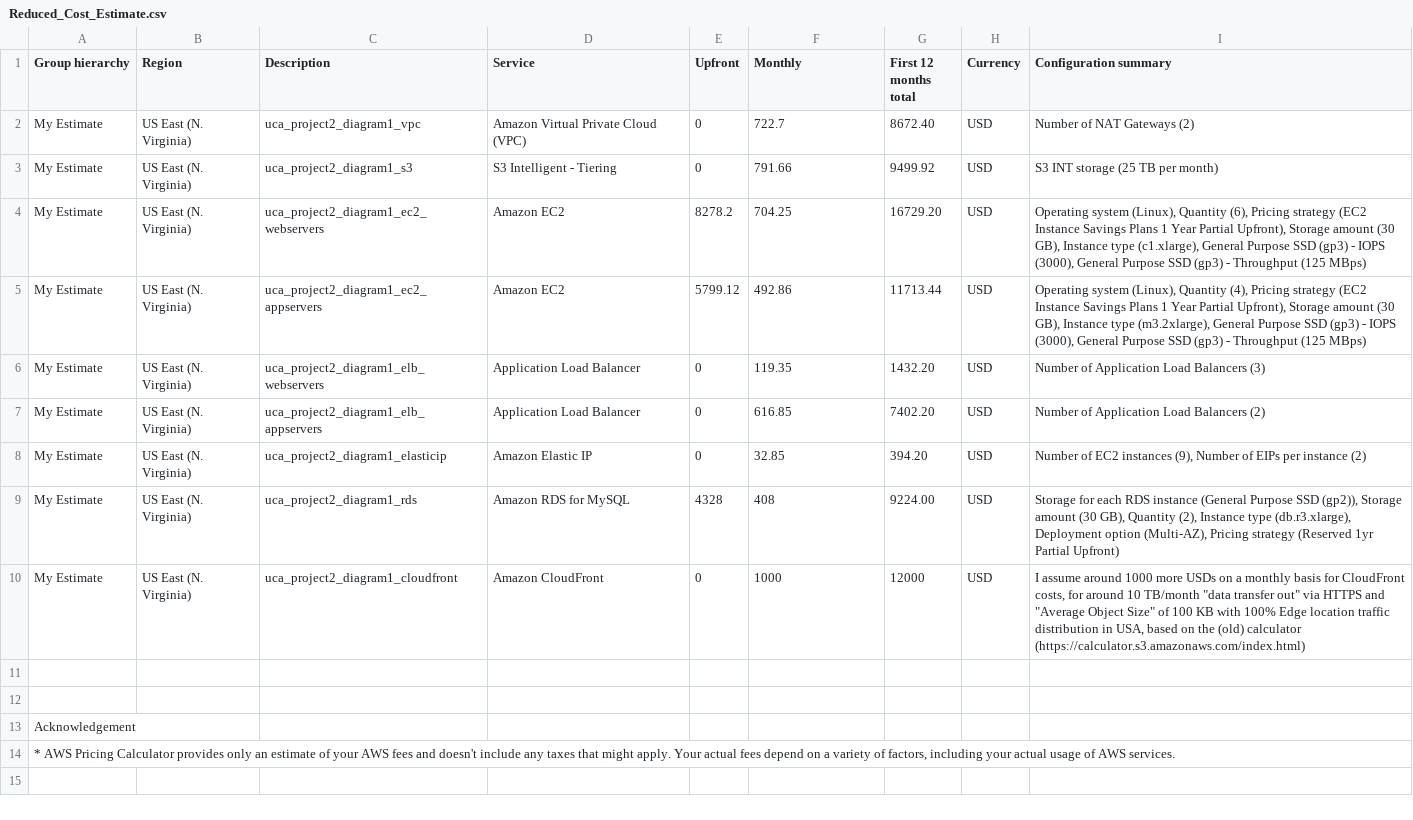
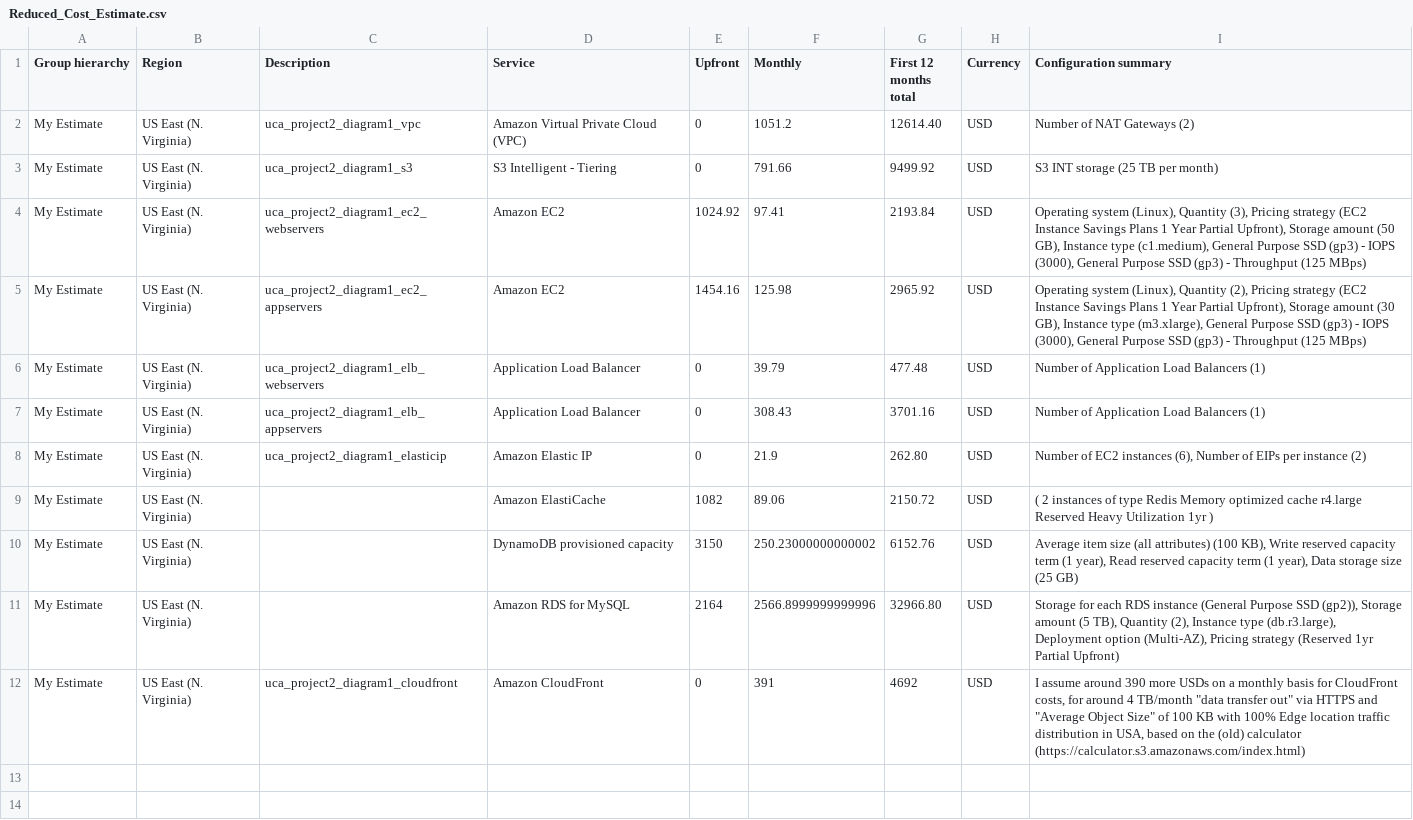
Before and after one commit to aleks-dev/cand-c2-project, a CSV file: Materials/Reduced_Cost_Estimate.csv, drawn as a sheet; only a part is shown; the shorter side is filled out with more unchanged rows; addresses are those after the commit; the diff names each change by its address in the sheet, - before the commit and + after, or states it on an @@ line.

```diff
--- a/Materials/Reduced_Cost_Estimate.csv
+++ b/Materials/Reduced_Cost_Estimate.csv
-F2 (Monthly): 722.7
+F2 (Monthly): 1051.2
-G2 (First 12 months total): 8672.40
+G2 (First 12 months total): 12614.40
-E4 (Upfront): 8278.2
+E4 (Upfront): 1024.92
-F4 (Monthly): 704.25
+F4 (Monthly): 97.41
-G4 (First 12 months total): 16729.20
+G4 (First 12 months total): 2193.84
-I4 (Configuration summary): …(Linux), Quantity (6), Pricing strategy (EC2 Instance Savings Plans 1 Year Partial Upfront), Storage amount (30 GB), Instance type (c1.xlarge), General Purpose…
+I4 (Configuration summary): …(Linux), Quantity (3), Pricing strategy (EC2 Instance Savings Plans 1 Year Partial Upfront), Storage amount (50 GB), Instance type (c1.medium), General Purpose…
-E5 (Upfront): 5799.12
+E5 (Upfront): 1454.16
-F5 (Monthly): 492.86
+F5 (Monthly): 125.98
-G5 (First 12 months total): 11713.44
+G5 (First 12 months total): 2965.92
-I5 (Configuration summary): …(Linux), Quantity (4), Pricing strategy (EC2 Instance Savings Plans 1 Year Partial Upfront), Storage amount (30 GB), Instance type (m3.2xlarge), General Purpose…
+I5 (Configuration summary): …(Linux), Quantity (2), Pricing strategy (EC2 Instance Savings Plans 1 Year Partial Upfront), Storage amount (30 GB), Instance type (m3.xlarge), General Purpose…
-F6 (Monthly): 119.35
+F6 (Monthly): 39.79
-G6 (First 12 months total): 1432.20
+G6 (First 12 months total): 477.48
-I6 (Configuration summary): Number of Application Load Balancers (3)
+I6 (Configuration summary): Number of Application Load Balancers (1)
-F7 (Monthly): 616.85
+F7 (Monthly): 308.43
-G7 (First 12 months total): 7402.20
+G7 (First 12 months total): 3701.16
-I7 (Configuration summary): Number of Application Load Balancers (2)
+I7 (Configuration summary): Number of Application Load Balancers (1)
-F8 (Monthly): 32.85
+F8 (Monthly): 21.9
-G8 (First 12 months total): 394.20
+G8 (First 12 months total): 262.80
-I8 (Configuration summary): …EC2 instances (9), Number of…
+I8 (Configuration summary): …EC2 instances (6), Number of…
+row 9: My Estimate | US East (N. Virginia) |  | Amazon ElastiCache | 1082 | 89.06 | 2150.72 | USD | ( 2 instances of type Redis Memory optimized cache r4.large Reserved Heavy Utilization 1yr )
+row 10: My Estimate | US East (N. Virginia) |  | DynamoDB provisioned capacity | 3150 | 250.23000000000002 | 6152.76 | USD | Average item size (all attributes) (100 KB), Write reserved capacity term (1 year), Read reserved capacity term (1 year), Data storage size (25 GB)
-C11 (Description): uca_project2_diagram1_rds
+C11 (Description): (empty)
-E11 (Upfront): 4328
+E11 (Upfront): 2164
-F11 (Monthly): 408
+F11 (Monthly): 2566.8999999999996
-G11 (First 12 months total): 9224.00
+G11 (First 12 months total): 32966.80
-I11 (Configuration summary): …Storage amount (30 GB), Quantity (2), Instance type (db.r3.xlarge), Deployment option…
+I11 (Configuration summary): …Storage amount (5 TB), Quantity (2), Instance type (db.r3.large), Deployment option…
-F12 (Monthly): 1000
+F12 (Monthly): 391
-G12 (First 12 months total): 12000
+G12 (First 12 months total): 4692
-I12 (Configuration summary): …assume around 1000 more USDs on a monthly basis for CloudFront costs, for around 10 TB/month "data…
+I12 (Configuration summary): …assume around 390 more USDs on a monthly basis for CloudFront costs, for around 4 TB/month "data…
```
Also changed, not shown: Materials/Increased_Cost_Estimate.csv, Materials/Increased_Cost_Estimate_CloudFront_Only.csv, 11 other files.
